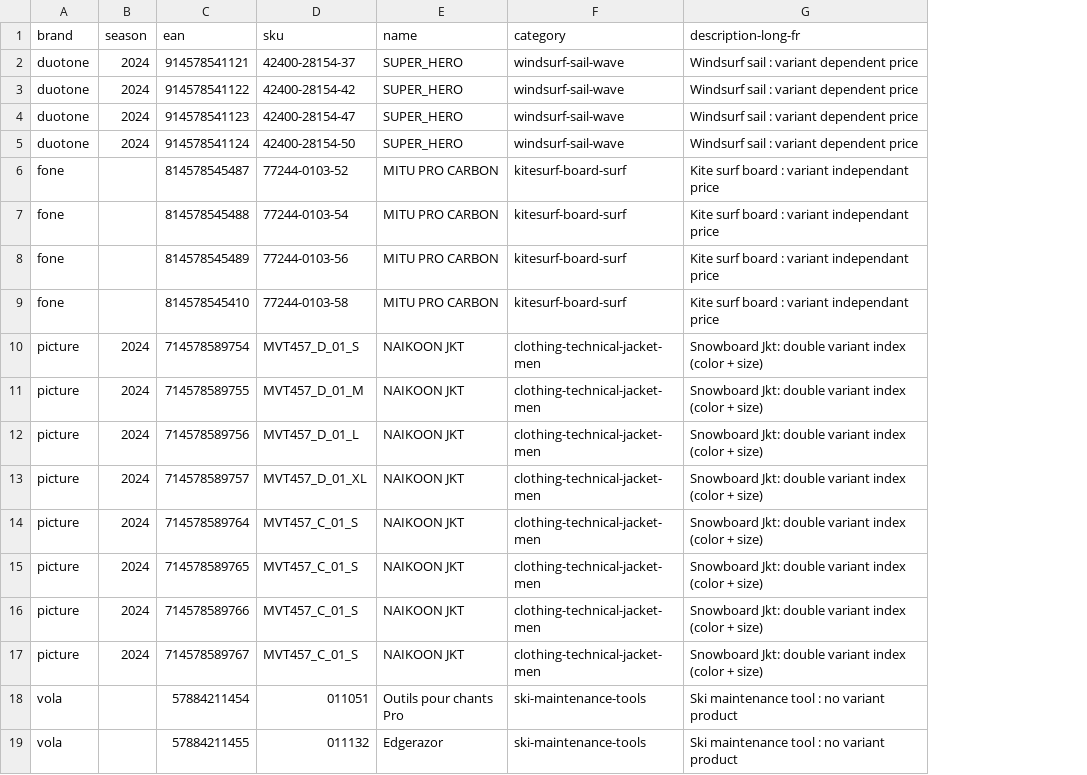
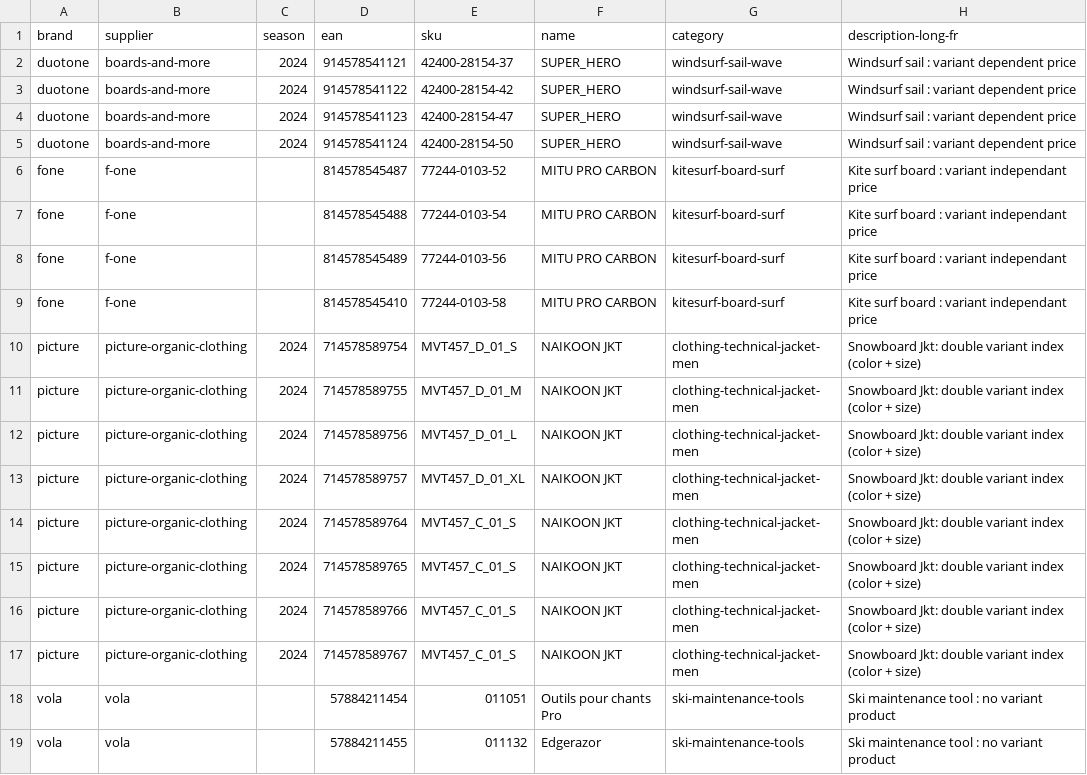
Before and after one commit to ericcollard/omedis, a CSV file: storage/app/public/sample.csv, drawn as a sheet; only a part is shown; the diff names each change by its address in the sheet, - before the commit and + after, or states it on an @@ line.

```diff
--- a/storage/app/public/sample.csv
+++ b/storage/app/public/sample.csv
+column B (supplier), rows 2-19: boards-and-more | boards-and-more | boards-and-more | boards-and-more | f-one | f-one | f-one | f-one | picture-organic-clothing | picture-organic-clothing | picture-organic-clothing | picture-organic-clothing | picture-organic-clothing | picture-organic-clothing | picture-organic-clothing | picture-organic-clothing | vola | vola
```
Also changed, not shown: 42 other files.
